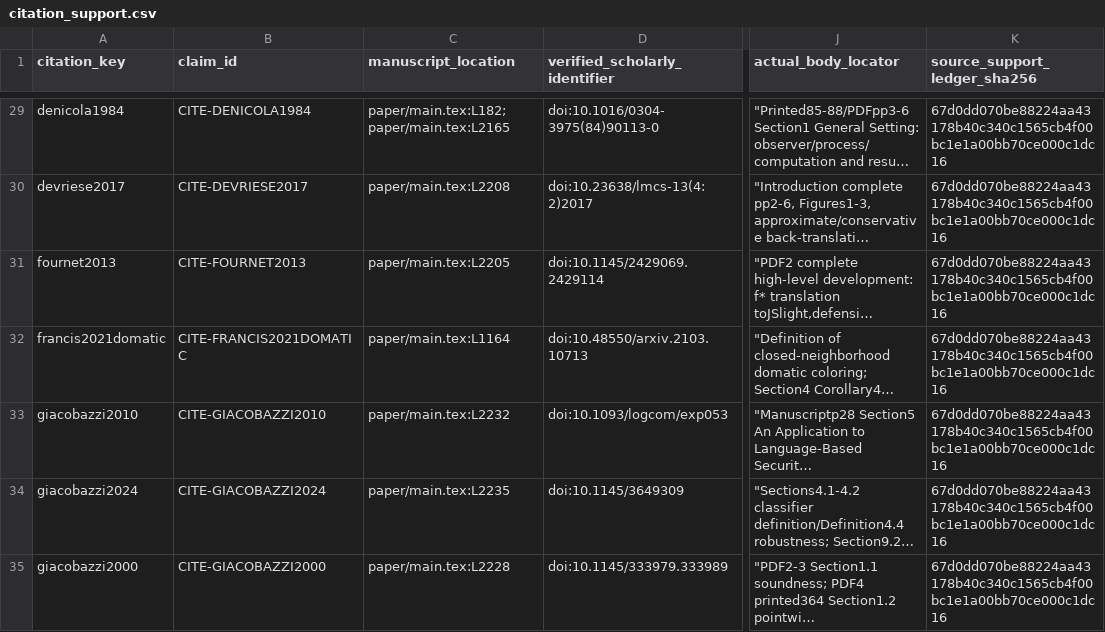
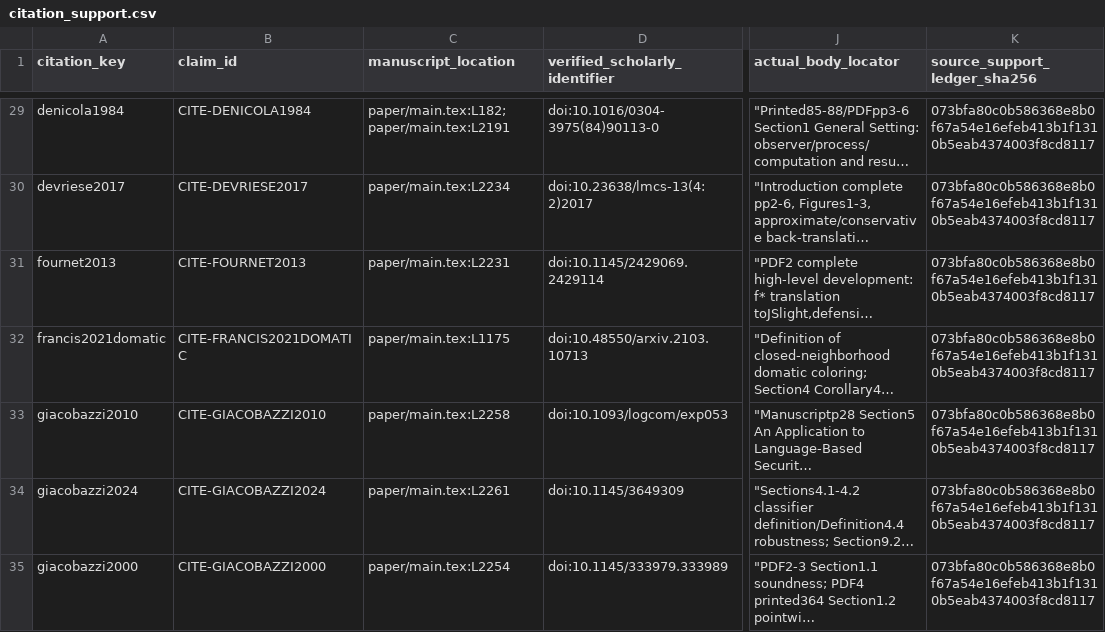
Before and after one commit to Haoyi-Zhang/MarkCapacity, a CSV file: citation_support.csv, drawn as a sheet; only a part is shown, gaps mark what is left out; long unchanged cells end in …; the diff covers the shown part only; the diff names each change by its address in the sheet, - before the commit and + after, or states it on an @@ line.

Commit message:
Align current source-receipt and package bindings

```diff
--- a/citation_support.csv
+++ b/citation_support.csv
-C29 (manuscript_location): paper/main.tex:L182; paper/main.tex:L2165
+C29 (manuscript_location): paper/main.tex:L182; paper/main.tex:L2191
-K29:K35 (source_support_ledger_sha256): 67d0dd070be88224aa43178b40c340c1565cb4f00bc1e1a00bb70ce000c1dc16
+K29:K35 (source_support_ledger_sha256): 073bfa80c0b586368e8b0f67a54e16efeb413b1f1310b5eab4374003f8cd8117
-C30 (manuscript_location): paper/main.tex:L2208
+C30 (manuscript_location): paper/main.tex:L2234
-C31 (manuscript_location): paper/main.tex:L2205
+C31 (manuscript_location): paper/main.tex:L2231
-C32 (manuscript_location): paper/main.tex:L1164
+C32 (manuscript_location): paper/main.tex:L1175
-C33 (manuscript_location): paper/main.tex:L2232
+C33 (manuscript_location): paper/main.tex:L2258
-C34 (manuscript_location): paper/main.tex:L2235
+C34 (manuscript_location): paper/main.tex:L2261
-C35 (manuscript_location): paper/main.tex:L2228
+C35 (manuscript_location): paper/main.tex:L2254
```
Also changed, not shown: 128 edited cells elsewhere in this file, citation-contexts.csv, claim_evidence_ledger.csv, 11 other files.
